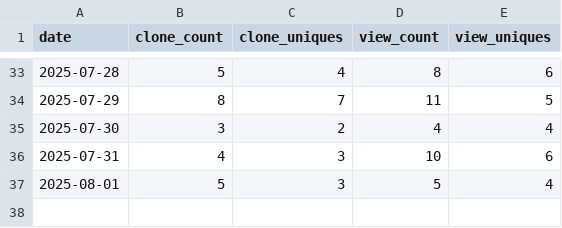
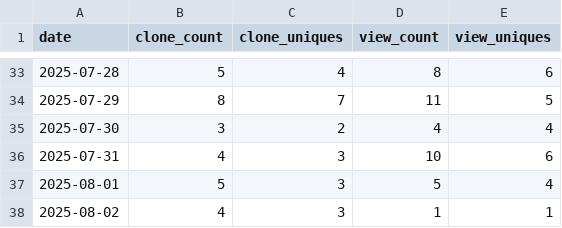
Before and after one commit to en-tropyc/bonsol_website, a CSV file: data/traffic.csv, drawn as a sheet; only a part is shown, gaps mark what is left out.

Commit message:
traffic data for bonsol-collective/bonsol repo - 2025-08-03

```diff
--- a/data/traffic.csv
+++ b/data/traffic.csv
@@ -37 +37,2 @@ date,clone_count,clone_uniques,view_count,view_uniques
 2025-08-01,5,3,5,4
+2025-08-02,4,3,1,1
```
